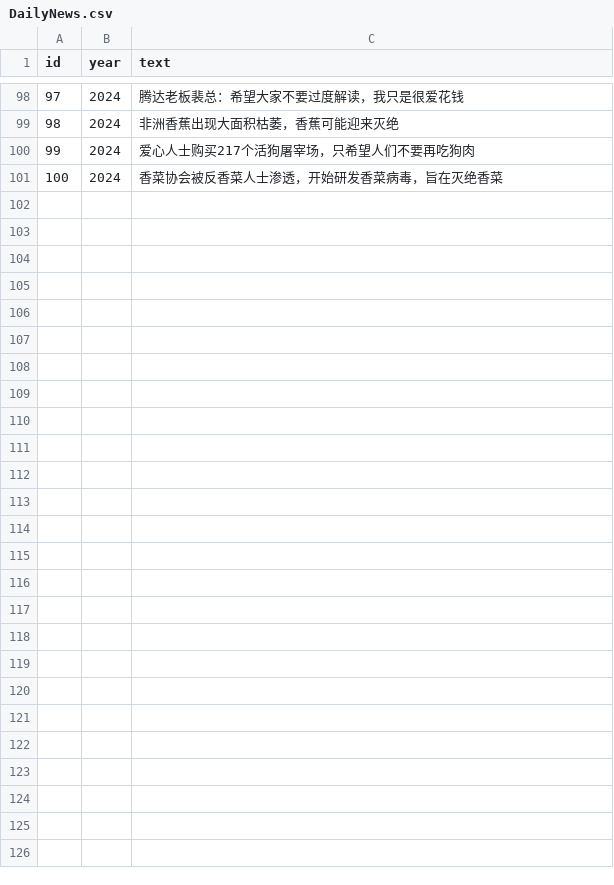
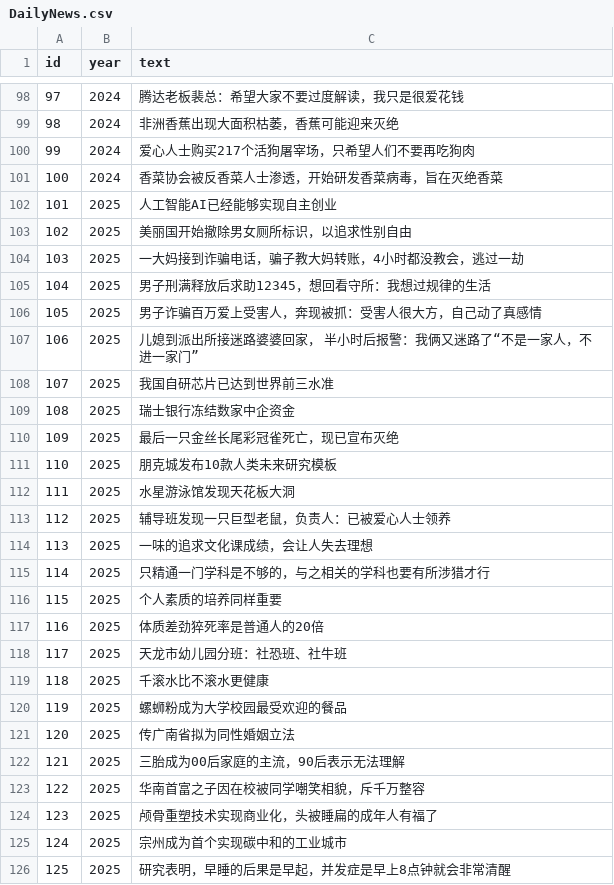
Before and after one commit to ChaosPainter-pjz/Tutorium, a CSV file: Assets/Csv/DailyNews.csv, drawn as a sheet; only a part is shown, gaps mark what is left out; the diff names each change by its address in the sheet, - before the commit and + after, or states it on an @@ line.

```diff
--- a/Assets/Csv/DailyNews.csv
+++ b/Assets/Csv/DailyNews.csv
+row 102: 101 | 2025 | 人工智能AI已经能够实现自主创业
+row 103: 102 | 2025 | 美丽国开始撤除男女厕所标识，以追求性别自由
+row 104: 103 | 2025 | 一大妈接到诈骗电话，骗子教大妈转账，4小时都没教会，逃过一劫
+row 105: 104 | 2025 | 男子刑满释放后求助12345，想回看守所：我想过规律的生活
+row 106: 105 | 2025 | 男子诈骗百万爱上受害人，奔现被抓：受害人很大方，自己动了真感情
+row 107: 106 | 2025 | 儿媳到派出所接迷路婆婆回家， 半小时后报警：我俩又迷路了“不是一家人，不进一家门”
+row 108: 107 | 2025 | 我国自研芯片已达到世界前三水准
+row 109: 108 | 2025 | 瑞士银行冻结数家中企资金
+row 110: 109 | 2025 | 最后一只金丝长尾彩冠雀死亡，现已宣布灭绝
+row 111: 110 | 2025 | 朋克城发布10款人类未来研究模板
+row 112: 111 | 2025 | 水星游泳馆发现天花板大洞
+row 113: 112 | 2025 | 辅导班发现一只巨型老鼠，负责人：已被爱心人士领养
+row 114: 113 | 2025 | 一味的追求文化课成绩，会让人失去理想
+row 115: 114 | 2025 | 只精通一门学科是不够的，与之相关的学科也要有所涉猎才行
+row 116: 115 | 2025 | 个人素质的培养同样重要
+row 117: 116 | 2025 | 体质差劲猝死率是普通人的20倍
+row 118: 117 | 2025 | 天龙市幼儿园分班：社恐班、社牛班
+row 119: 118 | 2025 | 千滚水比不滚水更健康
+row 120: 119 | 2025 | 螺蛳粉成为大学校园最受欢迎的餐品
+row 121: 120 | 2025 | 传广南省拟为同性婚姻立法
+row 122: 121 | 2025 | 三胎成为00后家庭的主流，90后表示无法理解
+row 123: 122 | 2025 | 华南首富之子因在校被同学嘲笑相貌，斥千万整容
+row 124: 123 | 2025 | 颅骨重塑技术实现商业化，头被睡扁的成年人有福了
+row 125: 124 | 2025 | 宗州成为首个实现碳中和的工业城市
+row 126: 125 | 2025 | 研究表明，早睡的后果是早起，并发症是早上8点钟就会非常清醒
```
Also changed, not shown: 25 other files.
